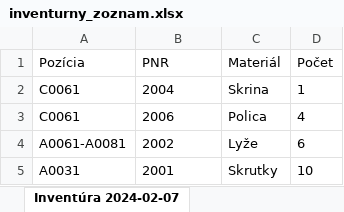
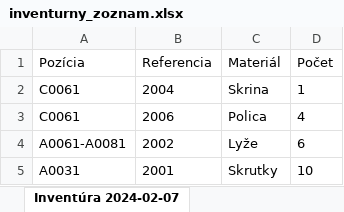
Before and after one commit to TIS2023-FMFI/sklad, an Excel workbook: documents/formaty exportovanych suborov/inventurny_zoznam.xlsx, sheet Inventúra 2024-02-07, drawn as a sheet; values as stored, in another font and other column widths than the file's, no borders; the diff names each change by its address in the sheet, - before the commit and + after, or states it on an @@ line.

```diff
--- a/documents/formaty exportovanych suborov/inventurny_zoznam.xlsx (sheet Inventúra 2024-02-07)
+++ b/documents/formaty exportovanych suborov/inventurny_zoznam.xlsx (sheet Inventúra 2024-02-07)
-B1: PNR
+B1: Referencia
```
Also changed, not shown: 1 other file.
